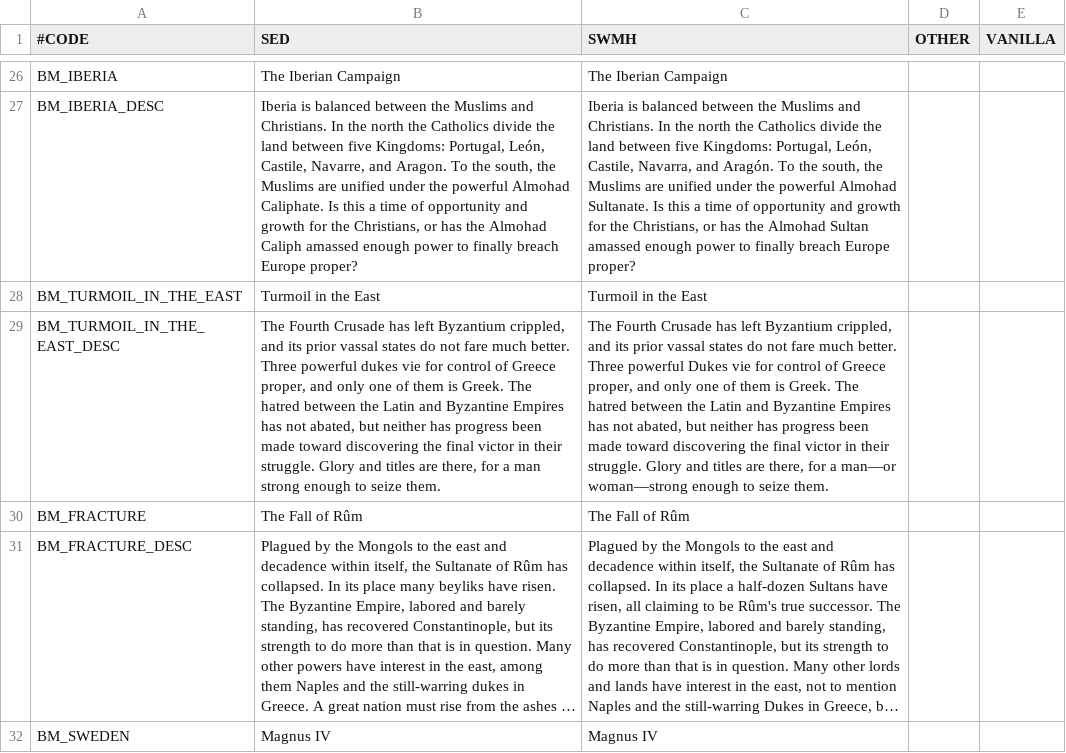
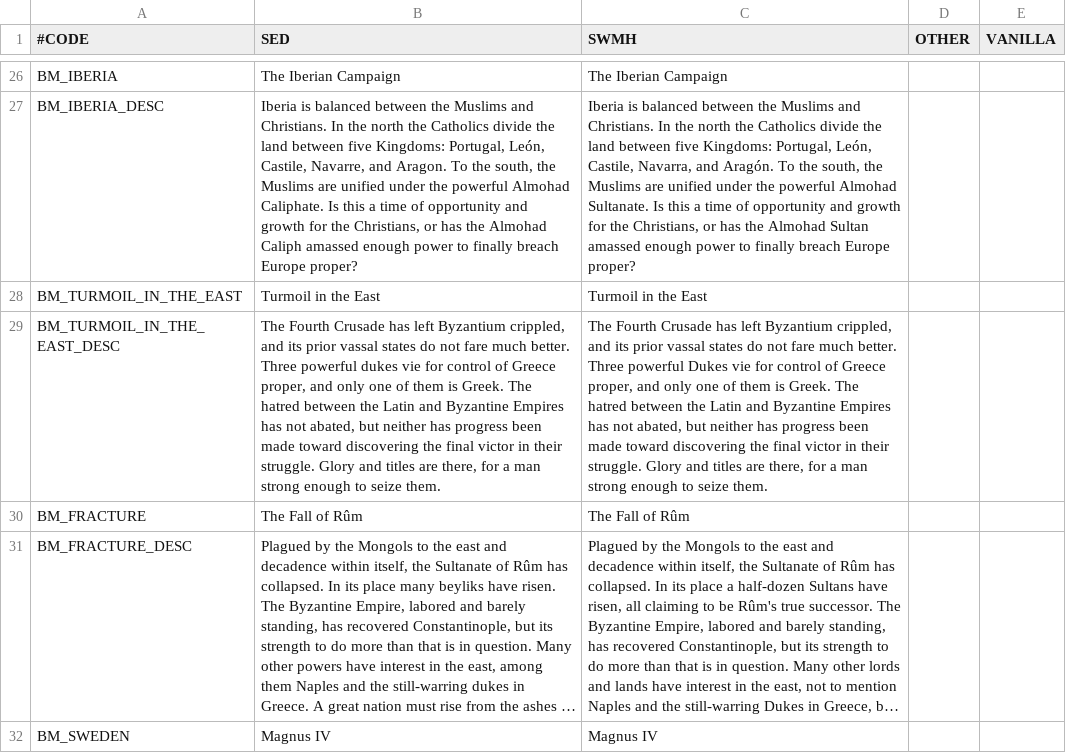
Before and after one commit to escalonn/sed2, a CSV file: templates/SED2/localisation/A_sniggles_bookmarks.csv, drawn as a sheet; only a part is shown, gaps mark what is left out; long unchanged cells end in …; the diff names each change by its address in the sheet, - before the commit and + after, or states it on an @@ line.

```diff
--- a/templates/SED2/localisation/A_sniggles_bookmarks.csv
+++ b/templates/SED2/localisation/A_sniggles_bookmarks.csv
-C29 (SWMH): …for a man—or woman—strong enough to…
+C29 (SWMH): …for a man strong enough to…
```
Also changed, not shown: 1 other file.
